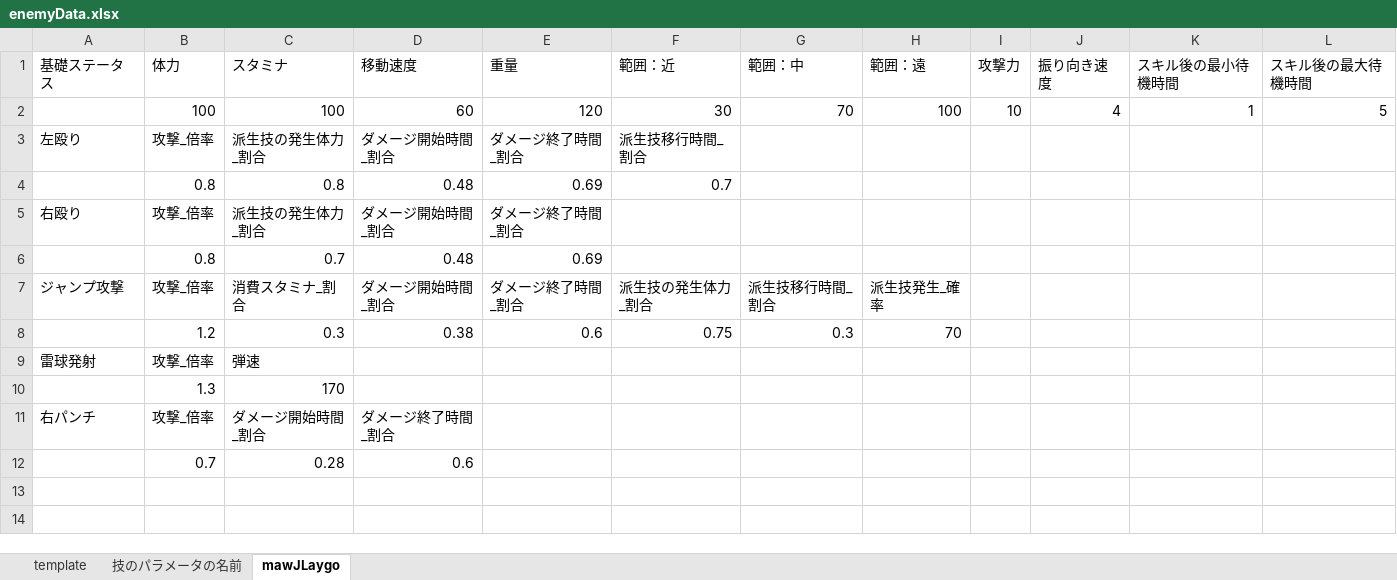
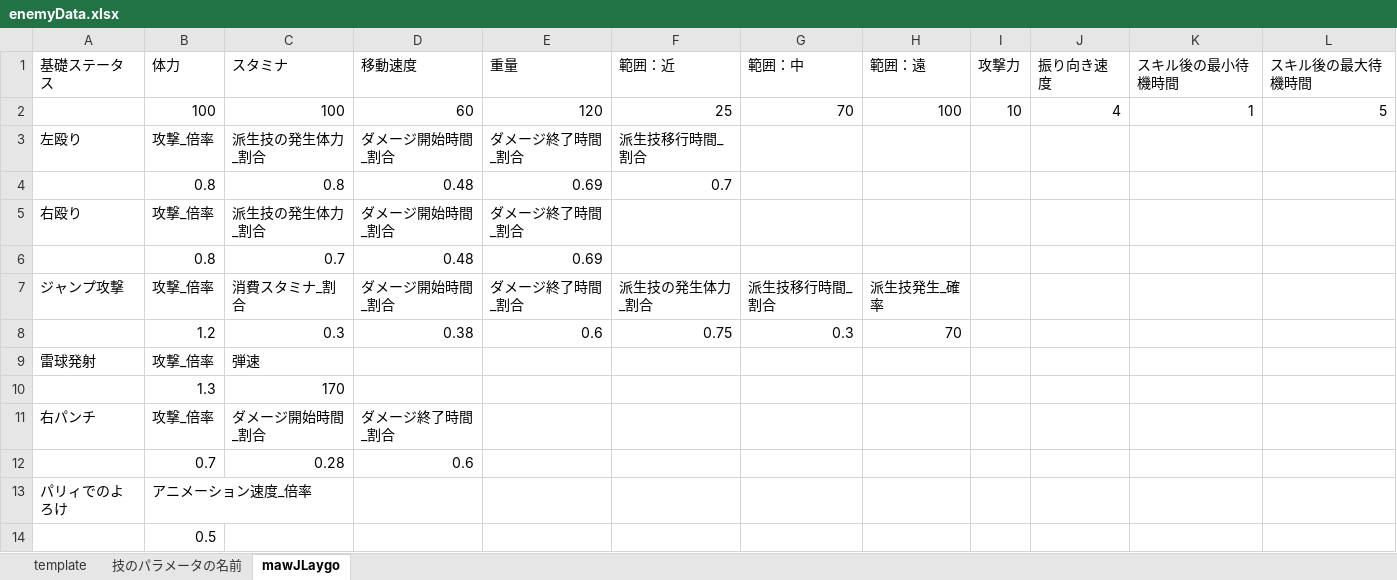
Before and after one commit to osalusan/Stinger, an Excel workbook: asset/csv/enemyData.xlsx, sheet mawJLaygo, drawn as a sheet; values as stored, in another font and other column widths than the file's, no borders; the diff names each change by its address in the sheet, - before the commit and + after, or states it on an @@ line.

Commit message:
パリィ時のよろけの長さを変更 / アニメーション速度を変更できるように

```diff
--- a/asset/csv/enemyData.xlsx (sheet mawJLaygo)
+++ b/asset/csv/enemyData.xlsx (sheet mawJLaygo)
-F2 (範囲：近): 30
+F2 (範囲：近): 25
+row 13: パリィでのよろけ | アニメーション速度_倍率
+row 14:  | 0.5
```
Also changed, not shown: 8 other files.
